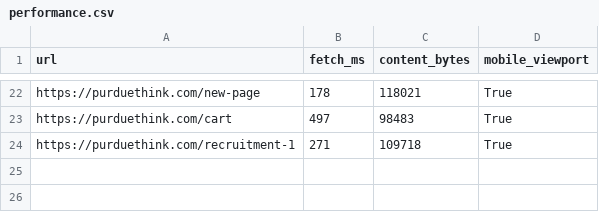
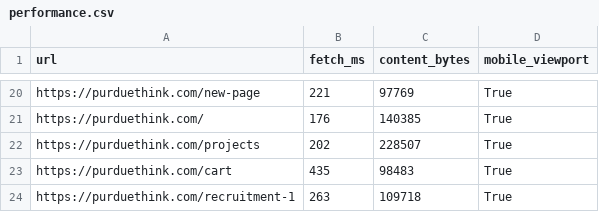
Before and after one commit to shriatluri/geo, a CSV file: client docs/crawl_outputs/purduethink.com/performance.csv, drawn as a sheet; only a part is shown, gaps mark what is left out; addresses are those after the commit; the diff covers the shown part only; the diff names each change by its address in the sheet, - before the commit and + after, or states it on an @@ line.

```diff
--- a/client docs/crawl_outputs/purduethink.com/performance.csv
+++ b/client docs/crawl_outputs/purduethink.com/performance.csv
-B20 (fetch_ms): 178
+B20 (fetch_ms): 221
-C20 (content_bytes): 118021
+C20 (content_bytes): 97769
+row 21: https://purduethink.com/ | 176 | 140385 | True
+row 22: https://purduethink.com/projects | 202 | 228507 | True
-B23 (fetch_ms): 497
+B23 (fetch_ms): 435
-B24 (fetch_ms): 271
+B24 (fetch_ms): 263
```
Also changed, not shown: 13 added rows, 15 removed rows and 6 edited cells elsewhere in this file, client docs/crawl_outputs/purduethink.com/edges.csv, 4 other files.
